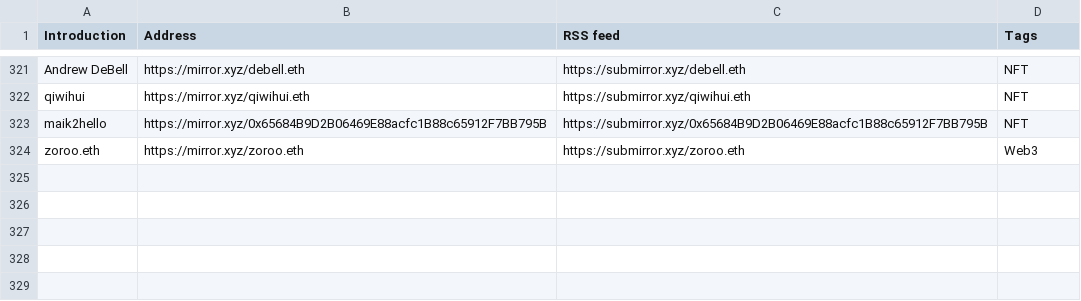
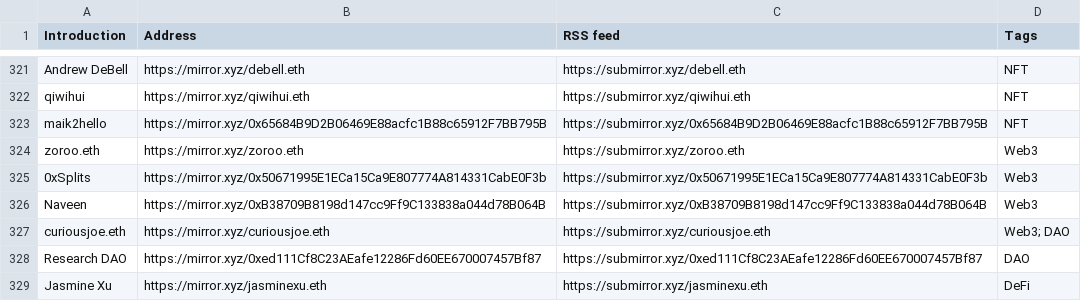
Before and after one commit to dbarobin/awesome-mirror, a CSV file: mirror-original.csv, drawn as a sheet; only a part is shown, gaps mark what is left out; the diff names each change by its address in the sheet, - before the commit and + after, or states it on an @@ line.

```diff
--- a/mirror-original.csv
+++ b/mirror-original.csv
+row 325: 0xSplits | https://mirror.xyz/0x50671995E1ECa15Ca9E807774A814331CabE0F3b | https://submirror.xyz/0x50671995E1ECa15Ca9E807774A814331CabE0F3b | Web3
+row 326: Naveen | https://mirror.xyz/0xB38709B8198d147cc9Ff9C133838a044d78B064B | https://submirror.xyz/0xB38709B8198d147cc9Ff9C133838a044d78B064B | Web3
+row 327: curiousjoe.eth | https://mirror.xyz/curiousjoe.eth | https://submirror.xyz/curiousjoe.eth | Web3; DAO
+row 328: Research DAO | https://mirror.xyz/0xed111Cf8C23AEafe12286Fd60EE670007457Bf87 | https://submirror.xyz/0xed111Cf8C23AEafe12286Fd60EE670007457Bf87 | DAO
+row 329: Jasmine Xu | https://mirror.xyz/jasminexu.eth | https://submirror.xyz/jasminexu.eth | DeFi
```
Also changed, not shown: mirror-original-langs.csv.
